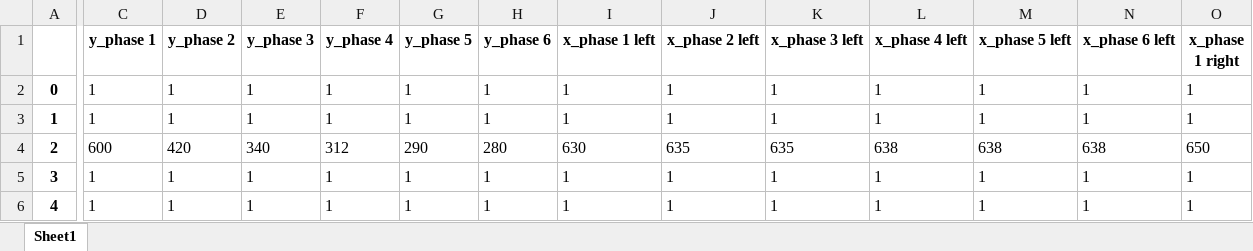
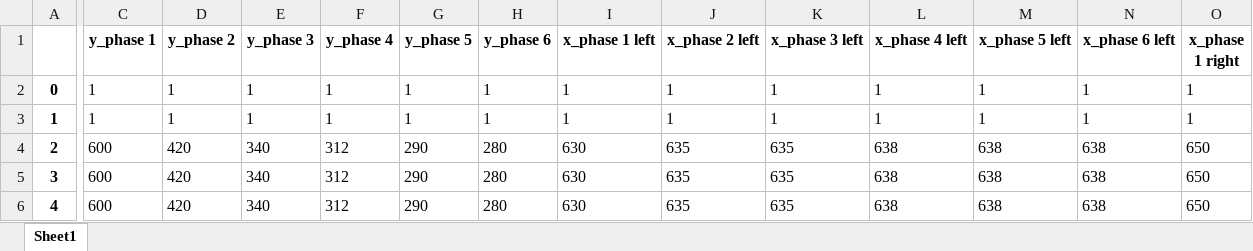
Before and after one commit to sp8190/Senier_Project_Konkuk, an Excel workbook: FinalProject/my_test.xlsx, sheet Sheet1, drawn as a sheet; only a part is shown, gaps mark what is left out; values as stored, in another font and other column widths than the file's, no borders; the diff covers the shown part only; the diff names each change by its address in the sheet, - before the commit and + after, or states it on an @@ line.

Commit message:
xlsx fix

```diff
--- a/FinalProject/my_test.xlsx (sheet Sheet1)
+++ b/FinalProject/my_test.xlsx (sheet Sheet1)
-C5:C6 (y_phase 1): 1
+C5:C6 (y_phase 1): 600
-D5:D6 (y_phase 2): 1
+D5:D6 (y_phase 2): 420
-E5:E6 (y_phase 3): 1
+E5:E6 (y_phase 3): 340
-F5:F6 (y_phase 4): 1
+F5:F6 (y_phase 4): 312
-G5:G6 (y_phase 5): 1
+G5:G6 (y_phase 5): 290
-H5:H6 (y_phase 6): 1
+H5:H6 (y_phase 6): 280
-I5:I6 (x_phase 1 left): 1
+I5:I6 (x_phase 1 left): 630
-J5:J6 (x_phase 2 left): 1
+J5:J6 (x_phase 2 left): 635
-K5:K6 (x_phase 3 left): 1
+K5:K6 (x_phase 3 left): 635
-L5:L6 (x_phase 4 left): 1
+L5:L6 (x_phase 4 left): 638
-M5:M6 (x_phase 5 left): 1
+M5:M6 (x_phase 5 left): 638
-N5:N6 (x_phase 6 left): 1
+N5:N6 (x_phase 6 left): 638
-O5:O6 (x_phase 1 right): 1
+O5:O6 (x_phase 1 right): 650
```
Also changed, not shown: 22 edited cells elsewhere in this sheet.
